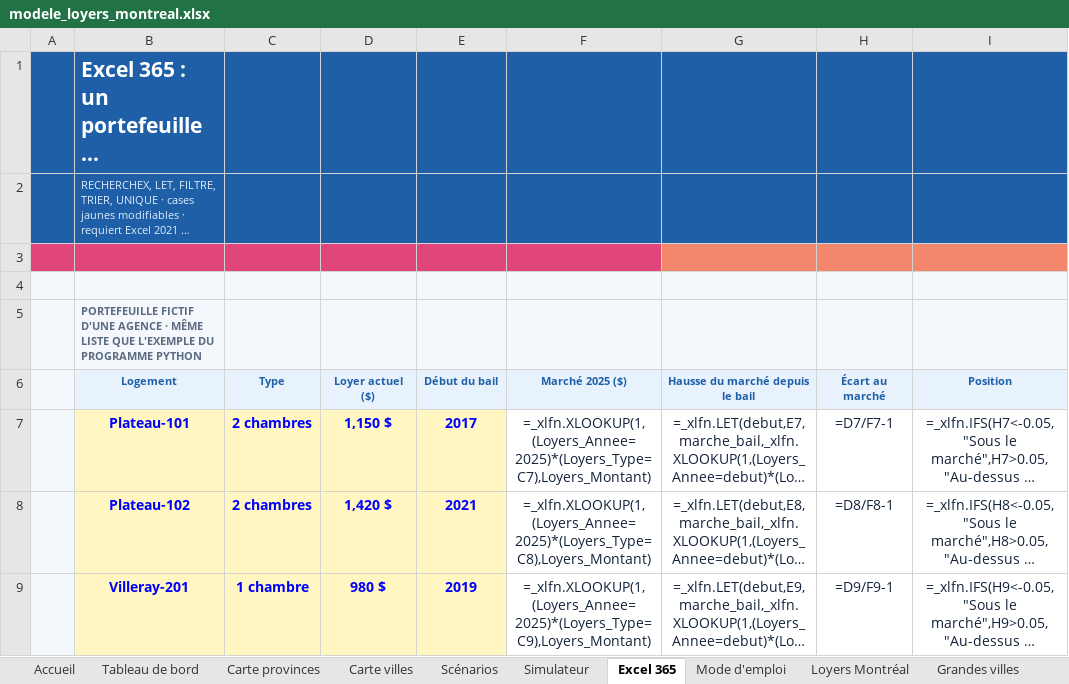
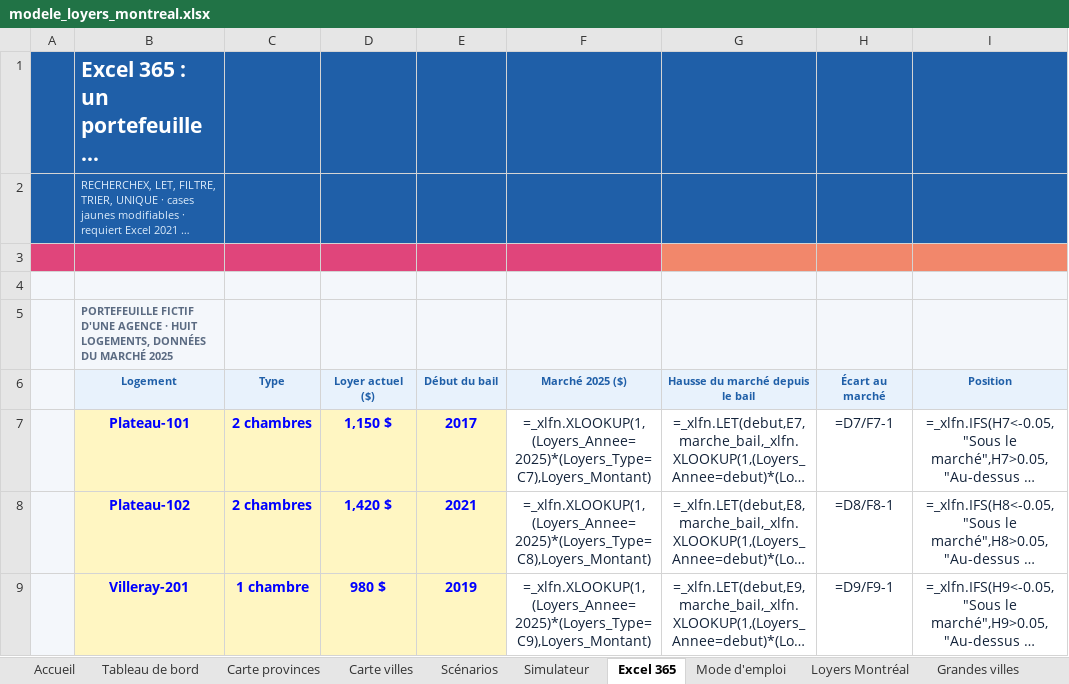
Before and after one commit to sashamartenon-jpg/Montreal-Rents-Who-Really-Pays-the-Increase-, an Excel workbook: docs/assets/modele_loyers_montreal.xlsx, sheet Excel 365, drawn as a sheet; only a part is shown; long unchanged cells end in …; values as stored, in another font and other column widths than the file's, no borders; formulas without a stored value are shown as written; the diff names each change by its address in the sheet, - before the commit and + after, or states it on an @@ line.

```diff
--- a/docs/assets/modele_loyers_montreal.xlsx (sheet Excel 365)
+++ b/docs/assets/modele_loyers_montreal.xlsx (sheet Excel 365)
-B5 (Logement): …AGENCE · MÊME LISTE QUE L'EXEMPLE DU PROGRAMME PYTHON
+B5 (Logement): …AGENCE · HUIT LOGEMENTS, DONNÉES DU MARCHÉ 2025
```
Also changed, not shown: sheet Accueil, docs/assets/modele_loyers_montreal_en.xlsx, 34 other files.
